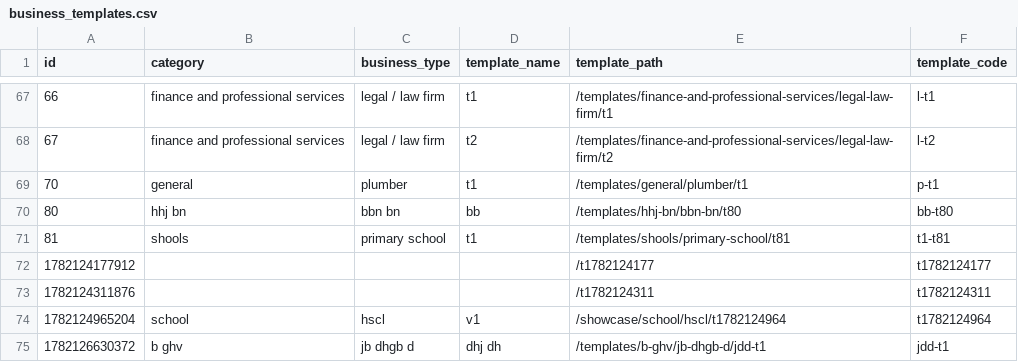
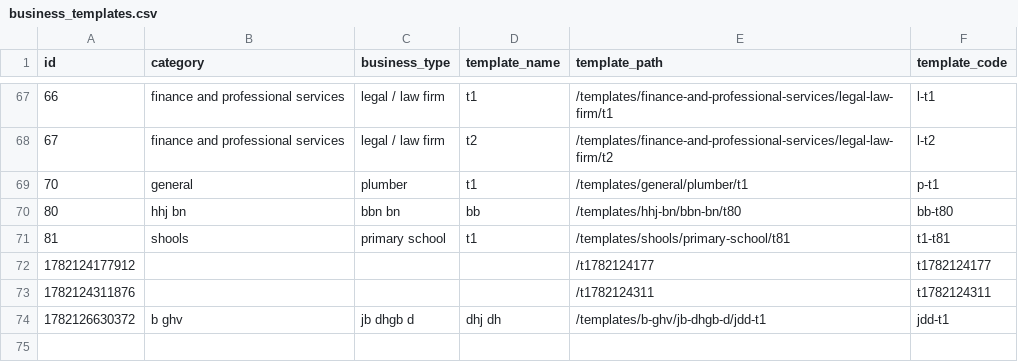
Before and after one commit to relladinesh/AgenticThatWAAS, a CSV file: data csv/business_templates.csv, drawn as a sheet; only a part is shown, gaps mark what is left out; the diff names each change by its address in the sheet, - before the commit and + after, or states it on an @@ line.

Commit message:
Auto-sync: Bulk delete category school

```diff
--- a/data csv/business_templates.csv
+++ b/data csv/business_templates.csv
-row 74: 1782124965204 | school | hscl | v1 | /showcase/school/hscl/t1782124964 | t1782124964
```
